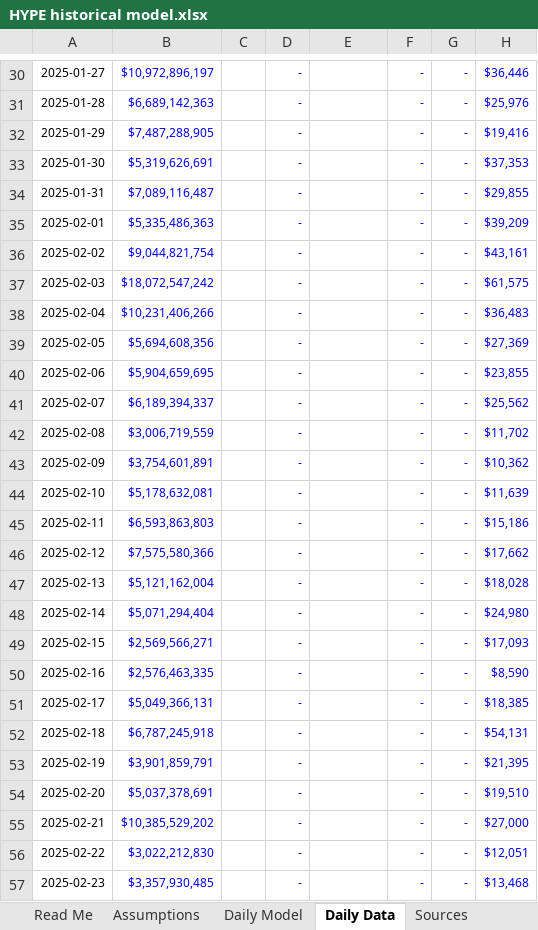
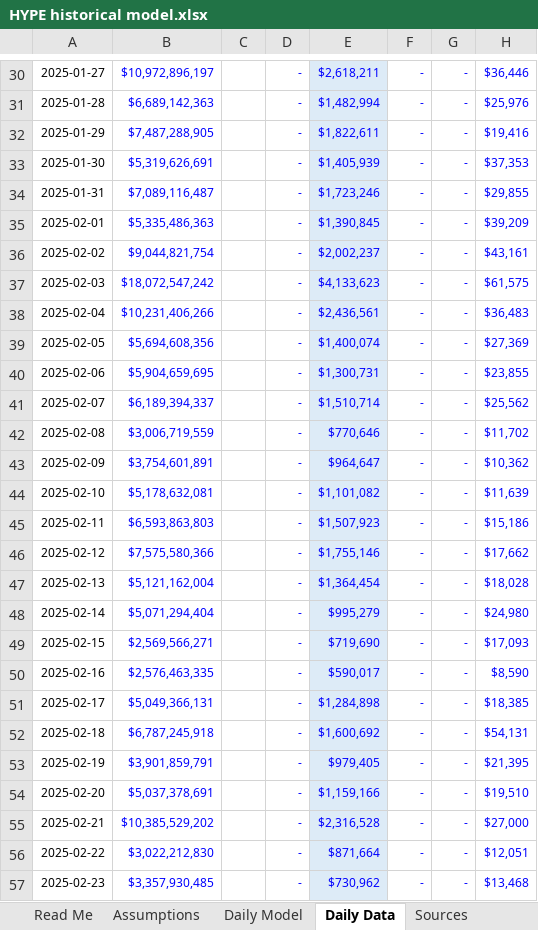
Before and after one commit to xyzabc1905/data, an Excel workbook: HYPE historical model.xlsx, sheet Daily Data, drawn as a sheet; only a part is shown, gaps mark what is left out; values as stored, in another font and other column widths than the file's, no borders; the diff covers the shown part only; the diff names each change by its address in the sheet, - before the commit and + after, or states it on an @@ line.

```diff
--- a/HYPE historical model.xlsx (sheet Daily Data)
+++ b/HYPE historical model.xlsx (sheet Daily Data)
-E30:E57 fill: none
+E30:E57 fill: #DDEBF7
-E30: (empty)
+E30: $2,618,211
-E31: (empty)
+E31: $1,482,994
-E32: (empty)
+E32: $1,822,611
-E33: (empty)
+E33: $1,405,939
-E34: (empty)
+E34: $1,723,246
-E35: (empty)
+E35: $1,390,845
-E36: (empty)
+E36: $2,002,237
-E37: (empty)
+E37: $4,133,623
-E38: (empty)
+E38: $2,436,561
-E39: (empty)
+E39: $1,400,074
-E40: (empty)
+E40: $1,300,731
-E41: (empty)
+E41: $1,510,714
-E42: (empty)
+E42: $770,646
-E43: (empty)
+E43: $964,647
-E44: (empty)
+E44: $1,101,082
-E45: (empty)
+E45: $1,507,923
-E46: (empty)
+E46: $1,755,146
-E47: (empty)
+E47: $1,364,454
-E48: (empty)
+E48: $995,279
-E49: (empty)
+E49: $719,690
-E50: (empty)
+E50: $590,017
-E51: (empty)
+E51: $1,284,898
-E52: (empty)
+E52: $1,600,692
-E53: (empty)
+E53: $979,405
-E54: (empty)
+E54: $1,159,166
-E55: (empty)
+E55: $2,316,528
-E56: (empty)
+E56: $871,664
-E57: (empty)
+E57: $730,962
```
Also changed, not shown: 49 edited cells and cell formats elsewhere in this sheet, sheet Daily Model, sheet Sources, sheet Assumptions, sheet Read Me.
